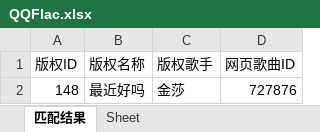
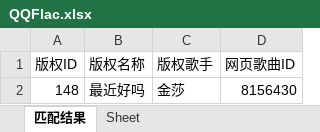
Before and after one commit to bbrangeo/pyx_scrapy, an Excel workbook: files/QQFlac.xlsx, sheet 匹配结果, drawn as a sheet; values as stored, in another font and other column widths than the file's, no borders; the diff names each change by its address in the sheet, - before the commit and + after, or states it on an @@ line.

```diff
--- a/files/QQFlac.xlsx (sheet 匹配结果)
+++ b/files/QQFlac.xlsx (sheet 匹配结果)
-D2 (网页歌曲ID): 727876
+D2 (网页歌曲ID): 8156430
```
Also changed, not shown: 3 other files.
